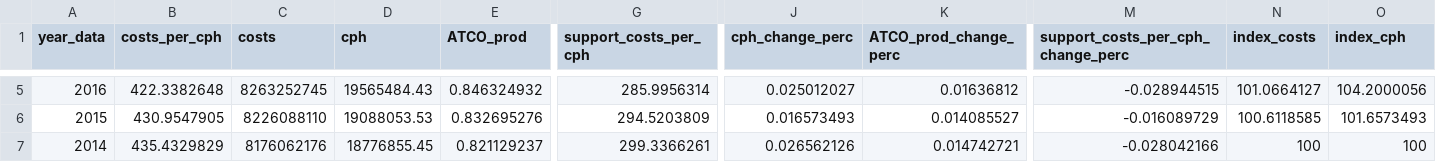
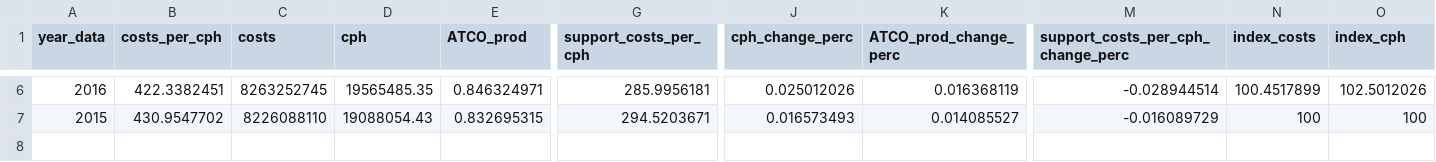
Before and after one commit to euctrl-pru/portal, a CSV file: content/economics/ACE_landing_page_data.csv, drawn as a sheet; only a part is shown, gaps mark what is left out; removed rows and columns are numbered as before the commit, all else as after; rows hold the shown columns only; the diff covers the shown part only; the diff names each change by its address in the sheet, - before the commit and + after, or states it on an @@ line.

Commit message:
ACE landing page added

```diff
--- a/content/economics/ACE_landing_page_data.csv
+++ b/content/economics/ACE_landing_page_data.csv
-B6 (costs_per_cph): 422.3382648
+B6 (costs_per_cph): 422.3382451
-D6 (cph): 19565484.43
+D6 (cph): 19565485.35
-E6 (ATCO_prod): 0.846324932
+E6 (ATCO_prod): 0.846324971
-G6 (support_costs_per_cph): 285.9956314
+G6 (support_costs_per_cph): 285.9956181
-J6 (cph_change_perc): 0.025012027
+J6 (cph_change_perc): 0.025012026
-K6 (ATCO_prod_change_perc): 0.01636812
+K6 (ATCO_prod_change_perc): 0.016368119
-M6: -0.028944515
+M6: -0.028944514
-N6 (index_costs): 101.0664127
+N6 (index_costs): 100.4517899
-O6 (index_cph): 104.2000056
+O6 (index_cph): 102.5012026
-B7 (costs_per_cph): 430.9547905
+B7 (costs_per_cph): 430.9547702
-D7 (cph): 19088053.53
+D7 (cph): 19088054.43
-E7 (ATCO_prod): 0.832695276
+E7 (ATCO_prod): 0.832695315
-G7 (support_costs_per_cph): 294.5203809
+G7 (support_costs_per_cph): 294.5203671
-N7 (index_costs): 100.6118585
+N7 (index_costs): 100
-O7 (index_cph): 101.6573493
+O7 (index_cph): 100
-row 7: 2014 | 435.4329829 | 8176062176 | 18776855.45 | 0.821129237 | 299.3366261 | 0.026562126 | 0.014742721 | -0.028042166 | 100 | 100
```
Also changed, not shown: 1 added row and 27 edited cells elsewhere in this file, 10 other files.
